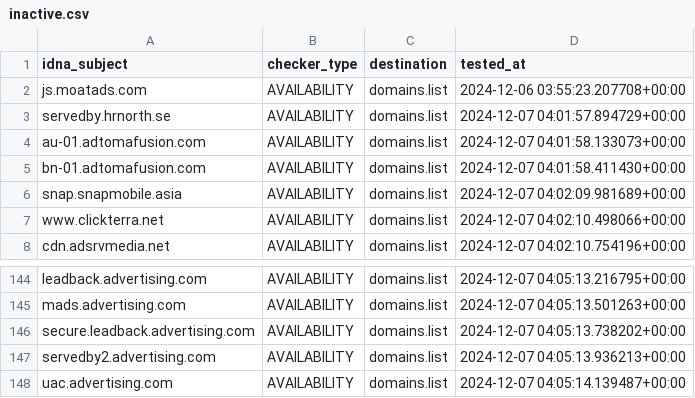
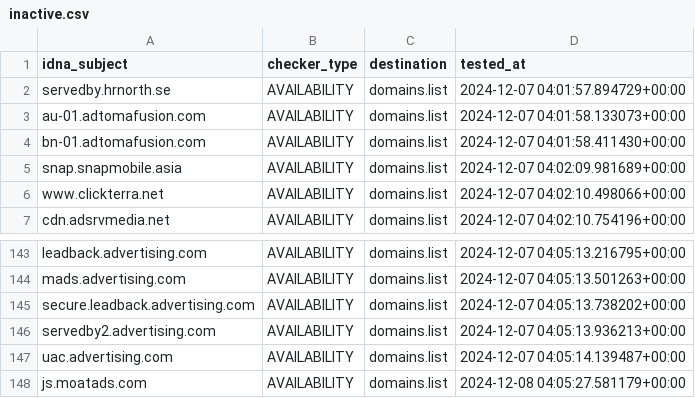
Before and after one commit to Ultimate-Hosts-Blacklist/MinimalHostsBlocker, a CSV file: .pyfunceble/inactive.csv, drawn as a sheet; only a part is shown, gaps mark what is left out.

```diff
--- a/.pyfunceble/inactive.csv
+++ b/.pyfunceble/inactive.csv
@@ -1,3 +1,2 @@
 idna_subject,checker_type,destination,tested_at
-js.moatads.com,AVAILABILITY,domains.list,2024-12-06 03:55:23.207708+00:00
 servedby.hrnorth.se,AVAILABILITY,domains.list,2024-12-07 04:01:57.894729+00:00
@@ -148 +147,2 @@ servedby2.advertising.com,AVAILABILITY,domains.list,2024-12-07 04:05:13.936213+0
 uac.advertising.com,AVAILABILITY,domains.list,2024-12-07 04:05:14.139487+00:00
+js.moatads.com,AVAILABILITY,domains.list,2024-12-08 04:05:27.581179+00:00
```
Also changed, not shown: 16 other files.
